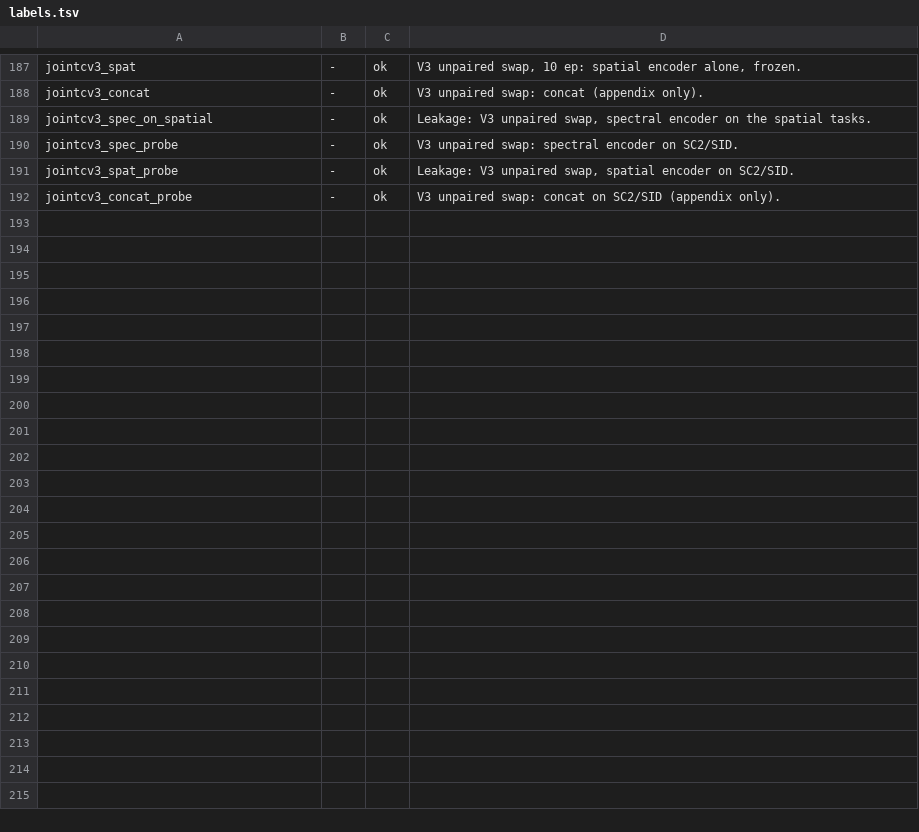
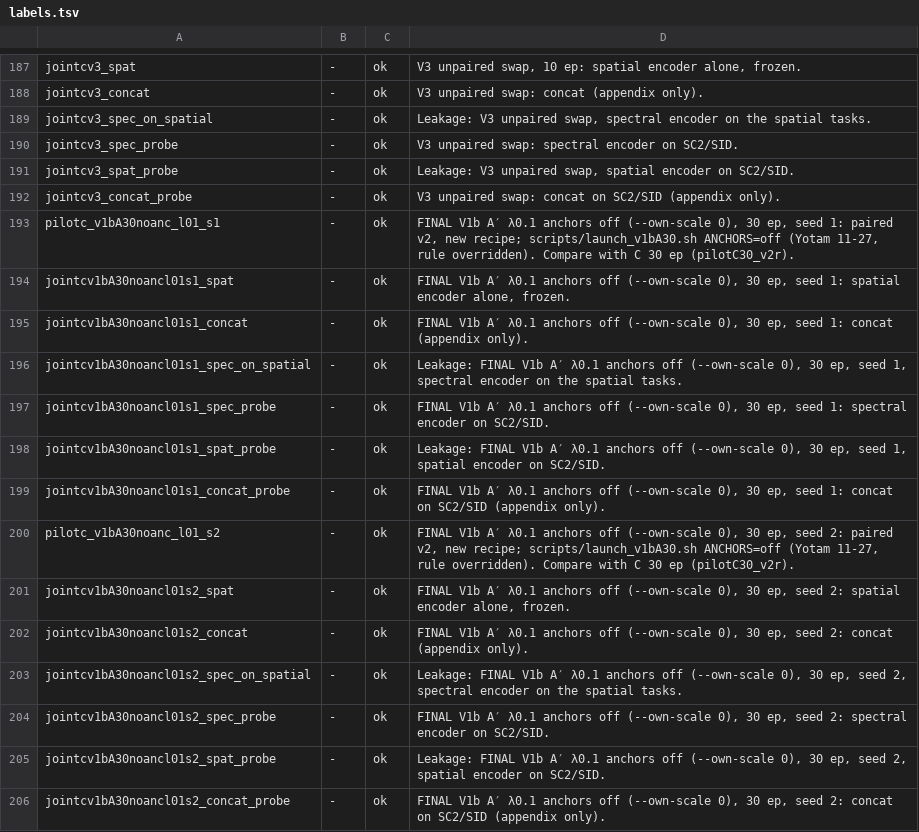
Before and after one commit to yotams2/SAC-SAR-SSL, a TSV file: results/labels.tsv, drawn as a sheet; only a part is shown, gaps mark what is left out; the diff names each change by its address in the sheet, - before the commit and + after, or states it on an @@ line.

Commit message:
final 30-ep runs launched (ANCHORS=off, Yotam override): labels + decision

```diff
--- a/results/labels.tsv
+++ b/results/labels.tsv
+row 193: pilotc_v1bA30noanc_l01_s1 | - | ok | FINAL V1b A′ λ0.1 anchors off (--own-scale 0), 30 ep, seed 1: paired v2, new recipe; scripts/launch_v1bA30.sh ANCHORS=off (Yotam 11-27, rule overridden). Compare with C 30 ep (pilotC30_v2r).
+row 194: jointcv1bA30noancl01s1_spat | - | ok | FINAL V1b A′ λ0.1 anchors off (--own-scale 0), 30 ep, seed 1: spatial encoder alone, frozen.
+row 195: jointcv1bA30noancl01s1_concat | - | ok | FINAL V1b A′ λ0.1 anchors off (--own-scale 0), 30 ep, seed 1: concat (appendix only).
+row 196: jointcv1bA30noancl01s1_spec_on_spatial | - | ok | Leakage: FINAL V1b A′ λ0.1 anchors off (--own-scale 0), 30 ep, seed 1, spectral encoder on the spatial tasks.
+row 197: jointcv1bA30noancl01s1_spec_probe | - | ok | FINAL V1b A′ λ0.1 anchors off (--own-scale 0), 30 ep, seed 1: spectral encoder on SC2/SID.
+row 198: jointcv1bA30noancl01s1_spat_probe | - | ok | Leakage: FINAL V1b A′ λ0.1 anchors off (--own-scale 0), 30 ep, seed 1, spatial encoder on SC2/SID.
+row 199: jointcv1bA30noancl01s1_concat_probe | - | ok | FINAL V1b A′ λ0.1 anchors off (--own-scale 0), 30 ep, seed 1: concat on SC2/SID (appendix only).
+row 200: pilotc_v1bA30noanc_l01_s2 | - | ok | FINAL V1b A′ λ0.1 anchors off (--own-scale 0), 30 ep, seed 2: paired v2, new recipe; scripts/launch_v1bA30.sh ANCHORS=off (Yotam 11-27, rule overridden). Compare with C 30 ep (pilotC30_v2r).
+row 201: jointcv1bA30noancl01s2_spat | - | ok | FINAL V1b A′ λ0.1 anchors off (--own-scale 0), 30 ep, seed 2: spatial encoder alone, frozen.
+row 202: jointcv1bA30noancl01s2_concat | - | ok | FINAL V1b A′ λ0.1 anchors off (--own-scale 0), 30 ep, seed 2: concat (appendix only).
+row 203: jointcv1bA30noancl01s2_spec_on_spatial | - | ok | Leakage: FINAL V1b A′ λ0.1 anchors off (--own-scale 0), 30 ep, seed 2, spectral encoder on the spatial tasks.
+row 204: jointcv1bA30noancl01s2_spec_probe | - | ok | FINAL V1b A′ λ0.1 anchors off (--own-scale 0), 30 ep, seed 2: spectral encoder on SC2/SID.
+row 205: jointcv1bA30noancl01s2_spat_probe | - | ok | Leakage: FINAL V1b A′ λ0.1 anchors off (--own-scale 0), 30 ep, seed 2, spatial encoder on SC2/SID.
+row 206: jointcv1bA30noancl01s2_concat_probe | - | ok | FINAL V1b A′ λ0.1 anchors off (--own-scale 0), 30 ep, seed 2: concat on SC2/SID (appendix only).
```
Also changed, not shown: 2 other files.
